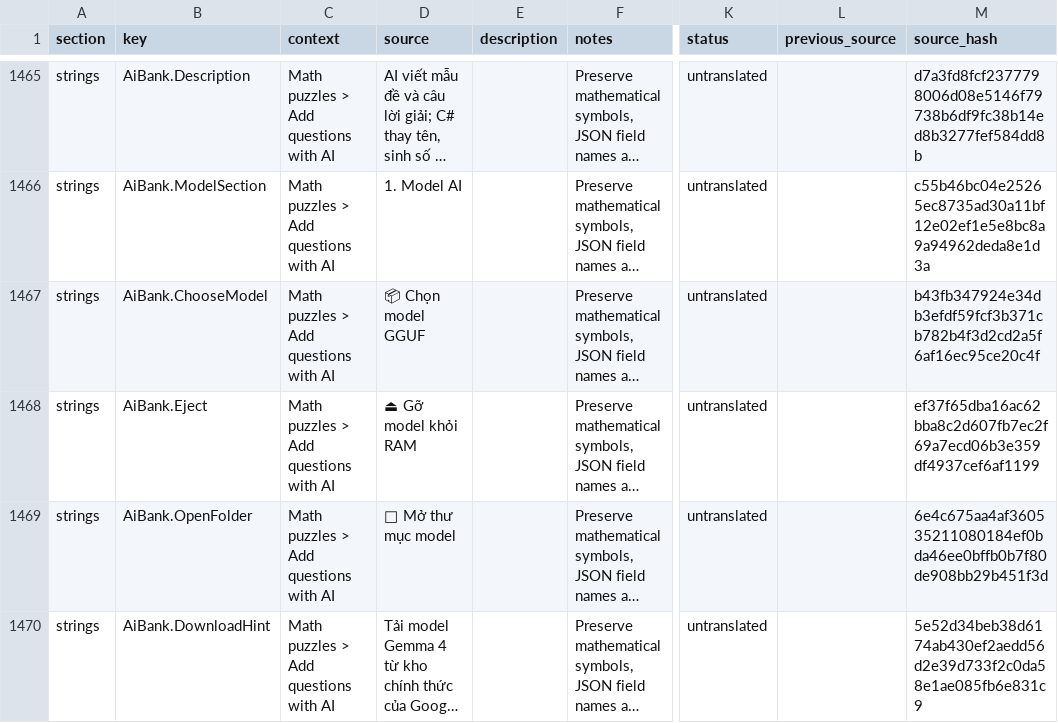
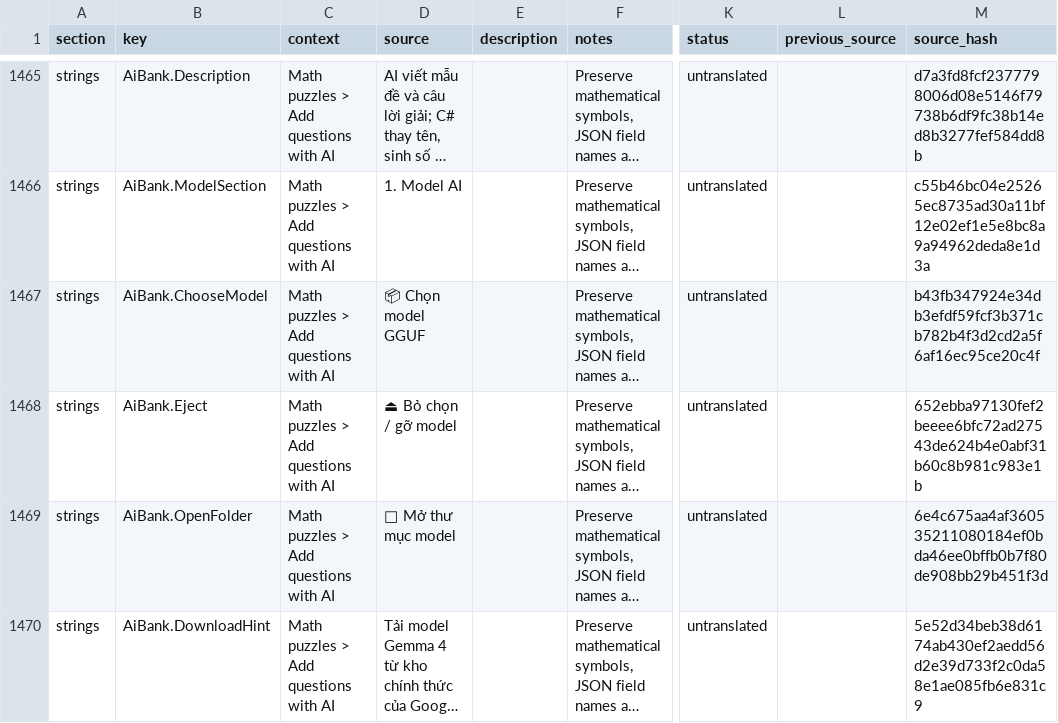
Before and after one commit to zminhquanz/MathSolver, a CSV file: translations/translation-template.csv, drawn as a sheet; only a part is shown, gaps mark what is left out; long unchanged cells end in …; the diff covers the shown part only; the diff names each change by its address in the sheet, - before the commit and + after, or states it on an @@ line.

```diff
--- a/translations/translation-template.csv
+++ b/translations/translation-template.csv
-D1468 (source): ⏏ Gỡ model khỏi RAM
+D1468 (source): ⏏ Bỏ chọn / gỡ model
-M1468 (source_hash): ef37f65dba16ac62bba8c2d607fb7ec2f69a7ecd06b3e359df4937cef6af1199
+M1468 (source_hash): 652ebba97130fef2beeee6bfc72ad27543de624b4e0abf31b60c8b981c983e1b
```
Also changed, not shown: 2 added rows and 8 edited cells elsewhere in this file, translations/en-US.csv, 19 other files.
